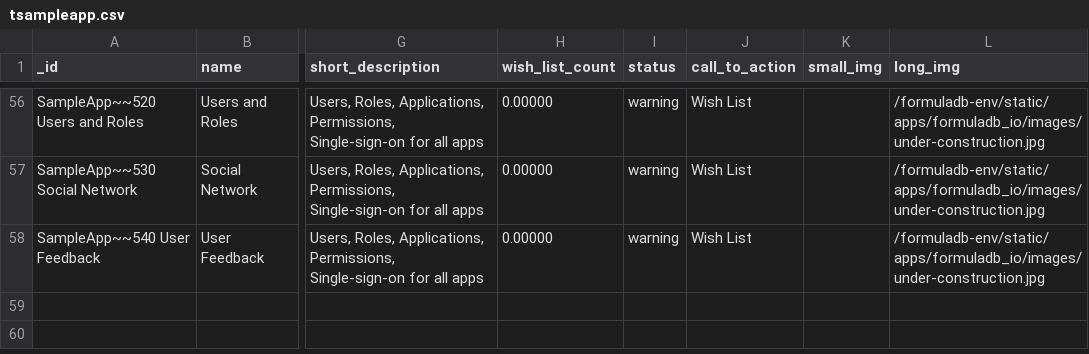
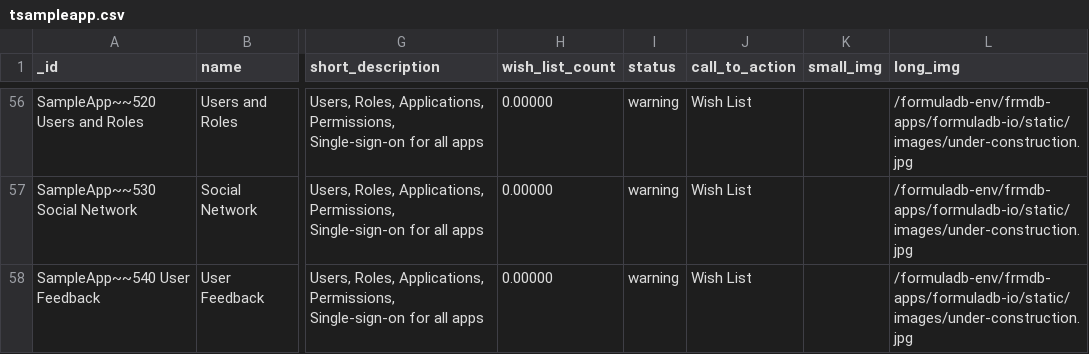
Before and after one commit to supracloud/formuladb-poc2, a CSV file: git/formuladb-env/db/tsampleapp.csv, drawn as a sheet; only a part is shown, gaps mark what is left out; the diff covers the shown part only; the diff names each change by its address in the sheet, - before the commit and + after, or states it on an @@ line.

```diff
--- a/git/formuladb-env/db/tsampleapp.csv
+++ b/git/formuladb-env/db/tsampleapp.csv
-L56:L58 (long_img): /formuladb-env/static/apps/formuladb_io/images/under-construction.jpg
+L56:L58 (long_img): /formuladb-env/frmdb-apps/formuladb-io/static/images/under-construction.jpg
```
Also changed, not shown: 54 edited cells elsewhere in this file, 3 other files.
